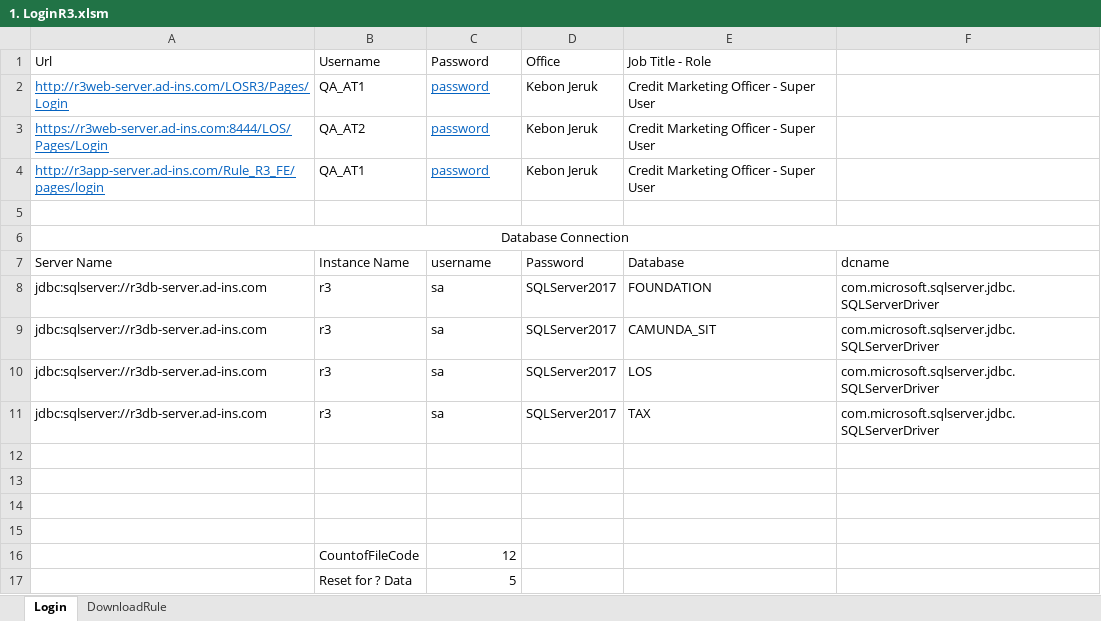
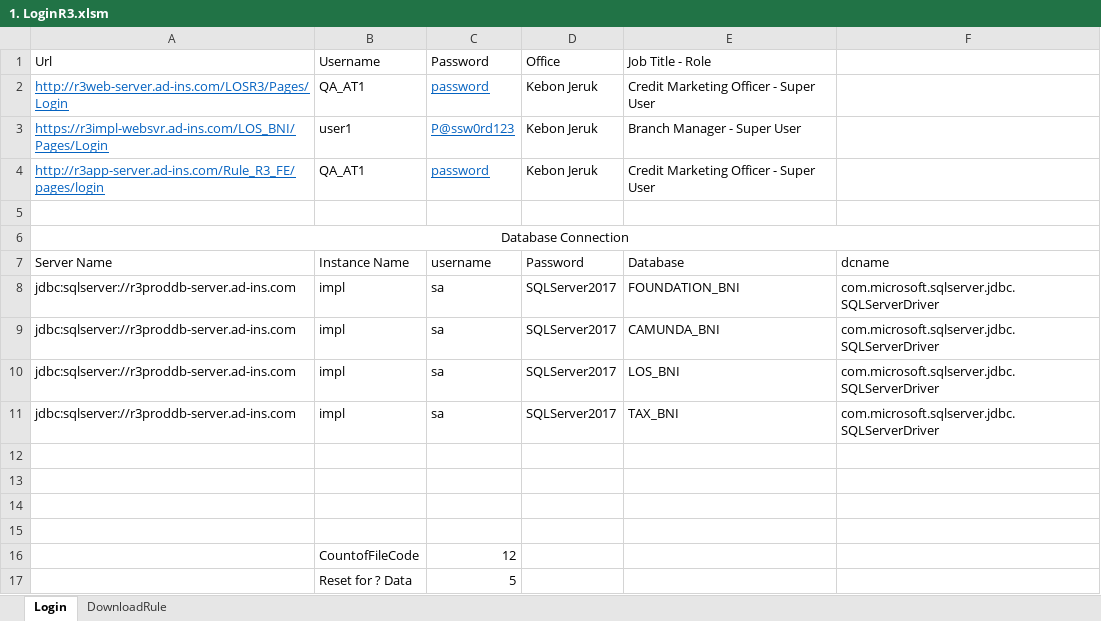
Before and after one commit to qcadins/DemoWorkflow, an Excel workbook: 1. LoginR3.xlsm, sheet Login, drawn as a sheet; values as stored, in another font and other column widths than the file's, no borders; charts and pictures not drawn; removed rows and columns are numbered as before the commit, all else as after; the diff names each change by its address in the sheet, - before the commit and + after, or states it on an @@ line.

```diff
--- a/1. LoginR3.xlsm (sheet Login)
+++ b/1. LoginR3.xlsm (sheet Login)
-row 3: https://r3web-server.ad-ins.com:8444/LOS/Pages/Login | QA_AT2 | password | Kebon Jeruk | Credit Marketing Officer - Super User
+row 3: https://r3impl-websvr.ad-ins.com/LOS_BNI/Pages/Login | user1 | P@ssw0rd123 | Kebon Jeruk | Branch Manager - Super User
-A8:A11: jdbc:sqlserver://r3db-server.ad-ins.com
+A8:A11: jdbc:sqlserver://r3proddb-server.ad-ins.com
-B8:B11: r3
+B8:B11: impl
-E8: FOUNDATION
+E8: FOUNDATION_BNI
-E9: CAMUNDA_SIT
+E9: CAMUNDA_BNI
-E10: LOS
+E10: LOS_BNI
-E11: TAX
+E11: TAX_BNI
```
Also changed, not shown: sheet DownloadRule, Excel/4.2 ApplicationInquiryCompany.xlsx, 15 other files.
